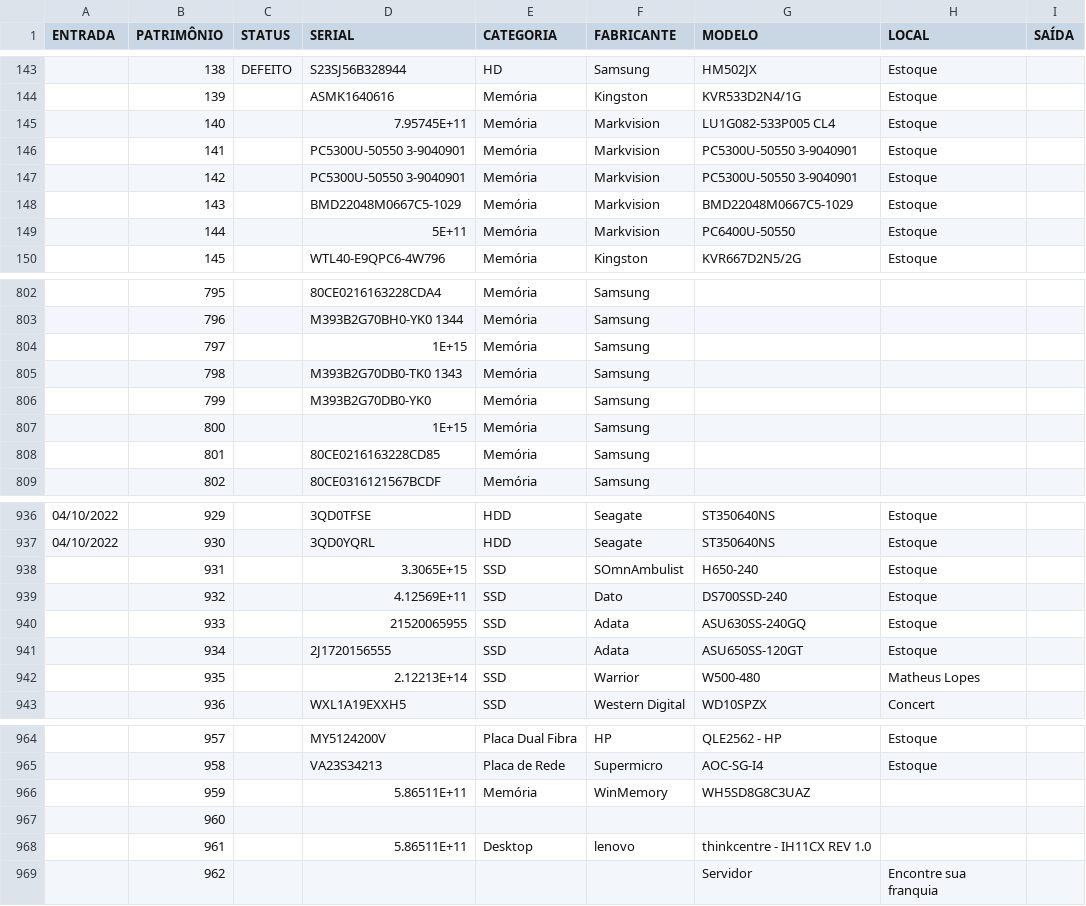
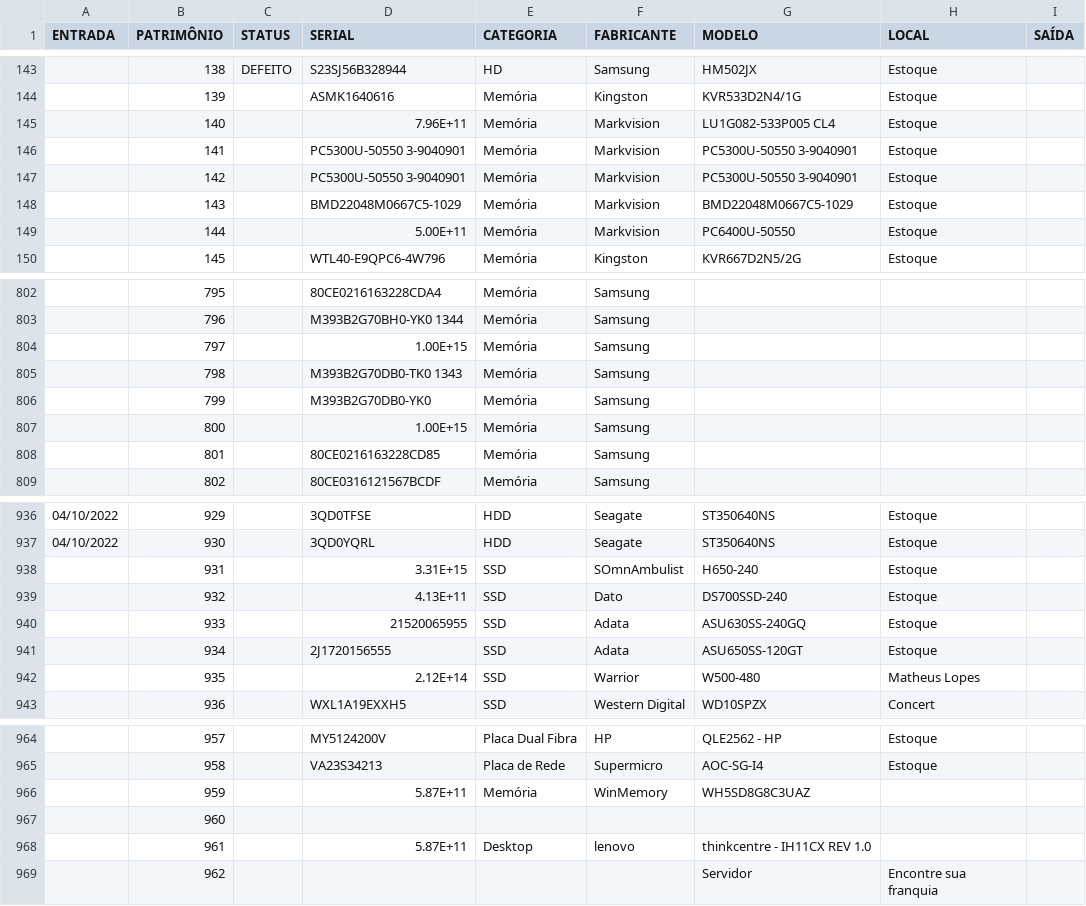
Before and after one commit to Jascicleiton/ControleEstoque, a CSV file: Controle de Estoque/Assets/Sheets/Inventario_Sysnetpro.csv (was Controle de Estoque/Assets/Sheets/Inventario Sysnetpro.csv), drawn as a sheet; only a part is shown, gaps mark what is left out; the diff covers the shown part only; the diff names each change by its address in the sheet, - before the commit and + after, or states it on an @@ line.

```diff
--- a/Controle de Estoque/Assets/Sheets/Inventario Sysnetpro.csv
+++ b/Controle de Estoque/Assets/Sheets/Inventario_Sysnetpro.csv
-D145 (SERIAL): 7.95745E+11
+D145 (SERIAL): 7.96E+11
-D149 (SERIAL): 5E+11
+D149 (SERIAL): 5.00E+11
-D804 (SERIAL): 1E+15
+D804 (SERIAL): 1.00E+15
-D807 (SERIAL): 1E+15
+D807 (SERIAL): 1.00E+15
-D938 (SERIAL): 3.3065E+15
+D938 (SERIAL): 3.31E+15
-D939 (SERIAL): 4.12569E+11
+D939 (SERIAL): 4.13E+11
-D942 (SERIAL): 2.12213E+14
+D942 (SERIAL): 2.12E+14
-D966 (SERIAL): 5.86511E+11
+D966 (SERIAL): 5.87E+11
-D968 (SERIAL): 5.86511E+11
+D968 (SERIAL): 5.87E+11
```
Also changed, not shown: 1 added row and 17 edited cells elsewhere in this file, 20 other files.
